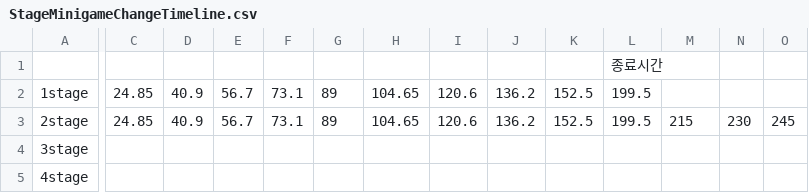
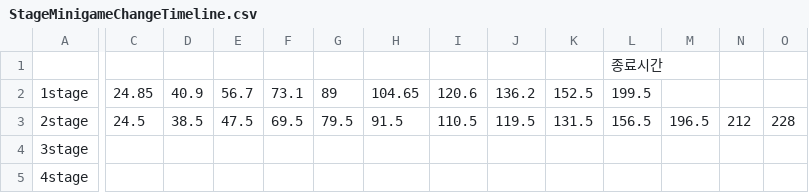
Before and after one commit to FFooCuuSS/Poliverse, a CSV file: Assets/CSV/StageMinigameChangeTimeline.csv, drawn as a sheet; only a part is shown, gaps mark what is left out; the diff covers the shown part only; the diff names each change by its address in the sheet, - before the commit and + after, or states it on an @@ line.

```diff
--- a/Assets/CSV/StageMinigameChangeTimeline.csv
+++ b/Assets/CSV/StageMinigameChangeTimeline.csv
-C3: 24.85
+C3: 24.5
-D3: 40.9
+D3: 38.5
-E3: 56.7
+E3: 47.5
-F3: 73.1
+F3: 69.5
-G3: 89
+G3: 79.5
-H3: 104.65
+H3: 91.5
-I3: 120.6
+I3: 110.5
-J3: 136.2
+J3: 119.5
-K3: 152.5
+K3: 131.5
-L3: 199.5
+L3: 156.5
-M3: 215
+M3: 196.5
-N3: 230
+N3: 212
-O3: 245
+O3: 228
```
Also changed, not shown: 1 edited cell elsewhere in this file, Assets/CSV/1_PoliceNote.csv, 48 other files.
